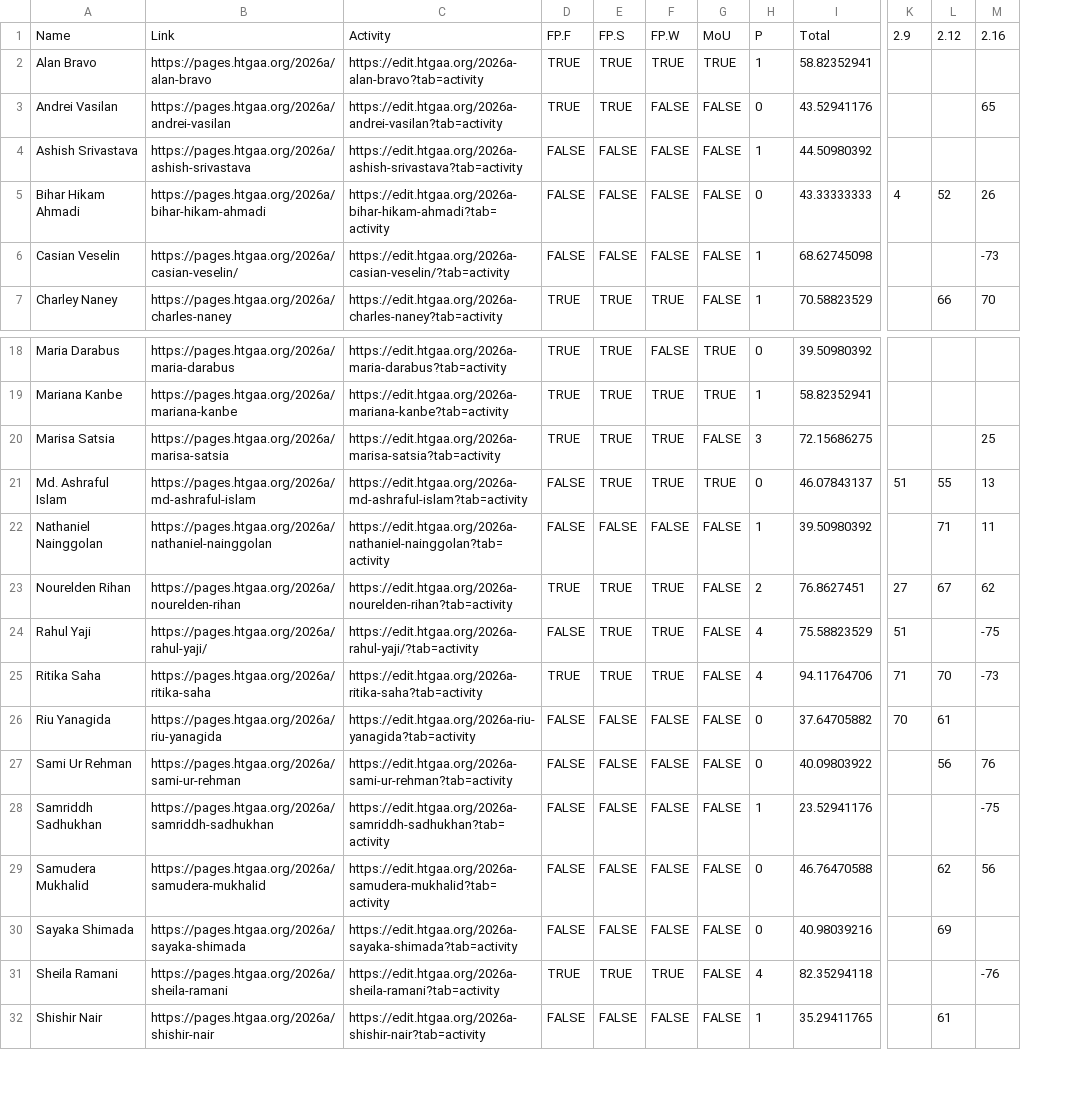
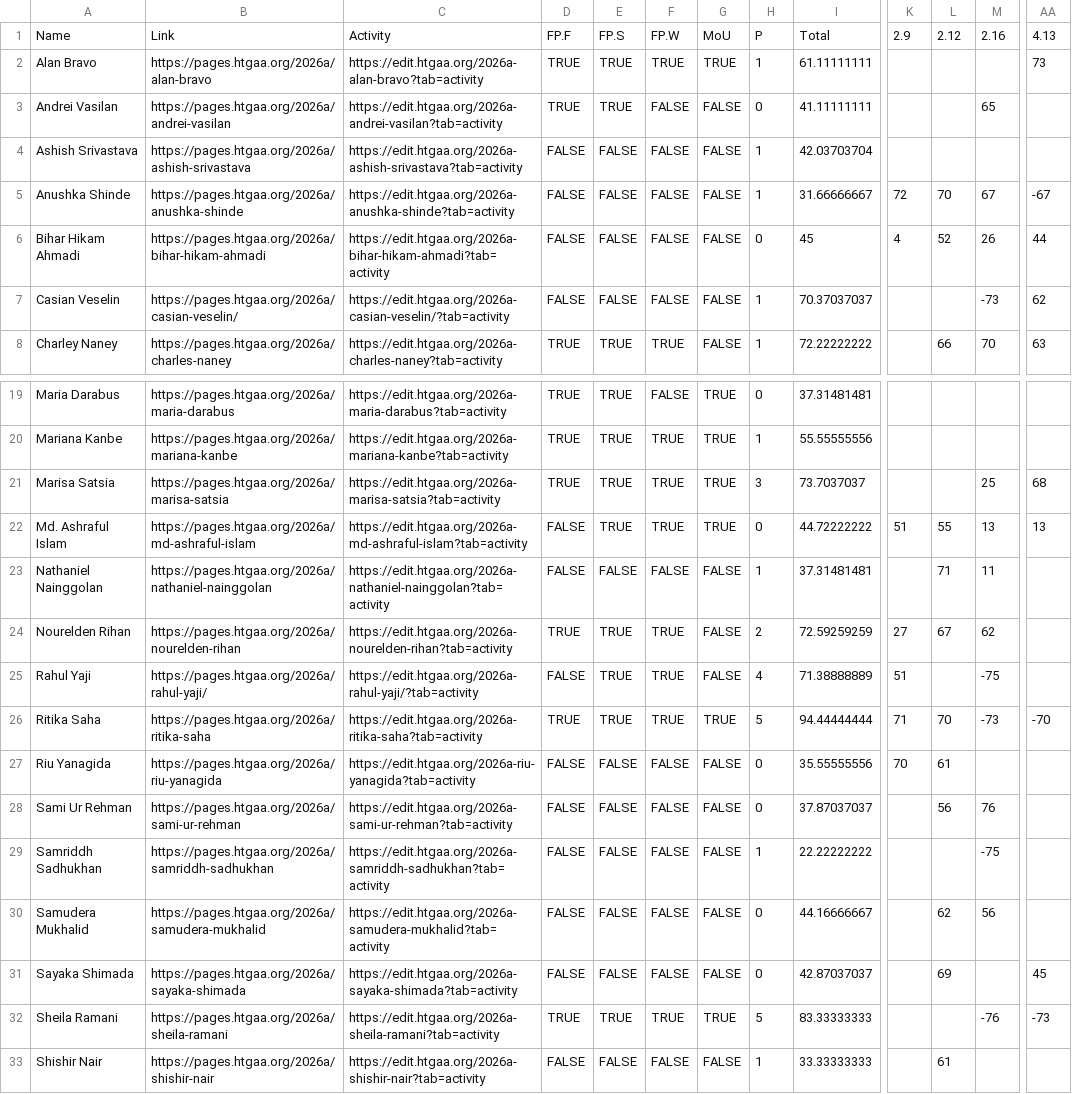
Before and after one commit to BioClub/htbaa.bioclub.tokyo, a CSV file: assets/HTGAA 2026 BioClub Participation - Committed Listeners.csv, drawn as a sheet; only a part is shown, gaps mark what is left out; removed rows and columns are numbered as before the commit, all else as after; rows hold the shown columns only; the diff names each change by its address in the sheet, - before the commit and + after, or states it on an @@ line.

Commit message:
Update HTGAA 2026 BioClub Participation - Committed Listeners.csv

```diff
--- a/assets/HTGAA 2026 BioClub Participation - Committed Listeners.csv
+++ b/assets/HTGAA 2026 BioClub Participation - Committed Listeners.csv
-column I, rows 1-7: Total | 58.82352941 | 43.52941176 | 44.50980392 | 43.33333333 | 68.62745098 | 70.58823529; rows 18-32: 39.50980392 | 58.82352941 | 72.15686275 | 46.07843137 | 39.50980392 | 76.8627451 | 75.58823529 | 94.11764706 | 37.64705882 | 40.09803922 | 23.52941176 | 46.76470588 | 40.98039216 | 82.35294118 | 35.29411765
+column I, rows 1-4: Total | 61.11111111 | 41.11111111 | 42.03703704; rows 6-8: 45 | 70.37037037 | 72.22222222; rows 19-33: 37.31481481 | 55.55555556 | 73.7037037 | 44.72222222 | 37.31481481 | 72.59259259 | 71.38888889 | 94.44444444 | 35.55555556 | 37.87037037 | 22.22222222 | 44.16666667 | 42.87037037 | 83.33333333 | 33.33333333
+column AA, rows 1-2: 4.13 | 73; rows 6-8: 44 | 62 | 63; rows 21-32: 68 | 13 |  |  |  | -70 |  |  |  |  | 45 | -73
+row 5: Anushka Shinde | https://pages.htgaa.org/2026a/anushka-shinde | https://edit.htgaa.org/2026a-anushka-shinde?tab=activity | FALSE | FALSE | FALSE | FALSE | 1 | 31.66666667 | 72 | 70 | 67 | -67
-G21: FALSE
+G21: TRUE
-G26: FALSE
+G26: TRUE
-H26: 4
+H26: 5
-G32: FALSE
+G32: TRUE
-H32: 4
+H32: 5
```
